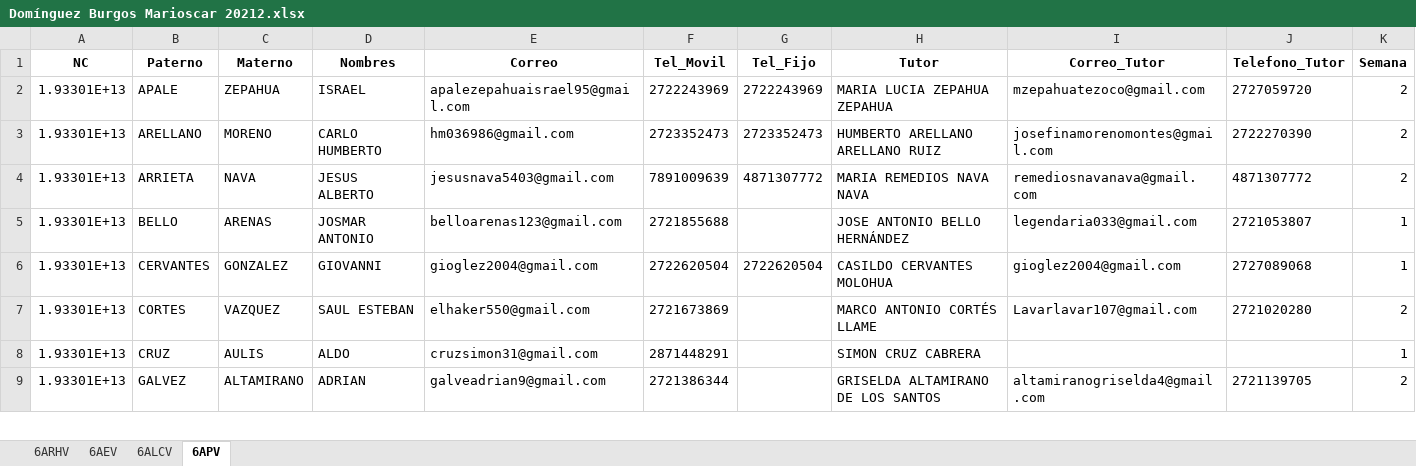
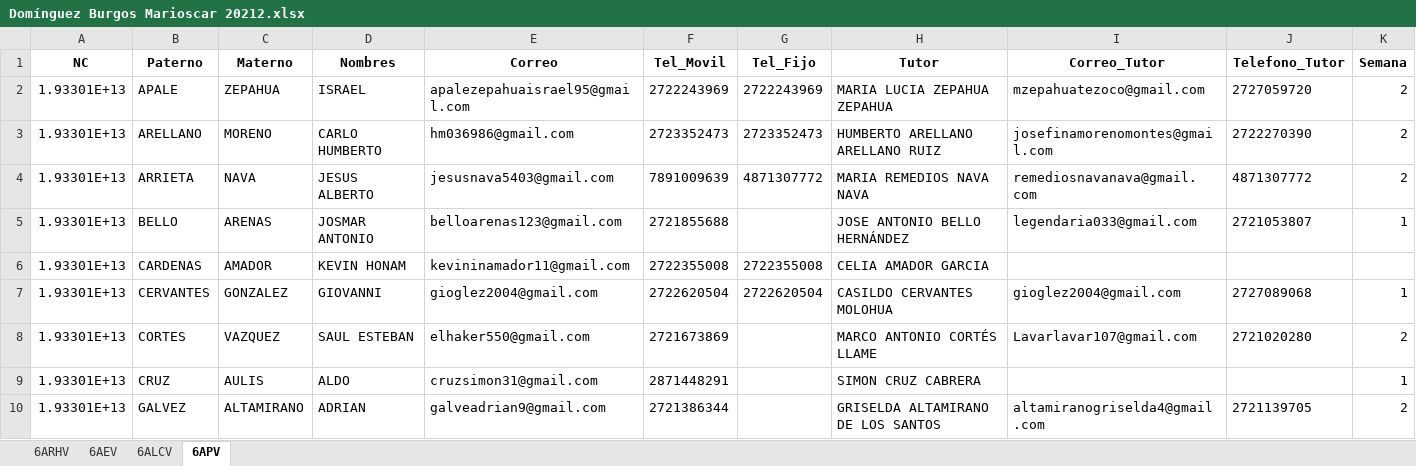
Before and after one commit to ismaelacevedocb192/ListasDocentes, an Excel workbook: Domínguez Burgos Marioscar 20212.xlsx, sheet 6APV, drawn as a sheet; only a part is shown; values as stored, in another font and other column widths than the file's, no borders; the diff names each change by its address in the sheet, - before the commit and + after, or states it on an @@ line.

```diff
--- a/Domínguez Burgos Marioscar 20212.xlsx (sheet 6APV)
+++ b/Domínguez Burgos Marioscar 20212.xlsx (sheet 6APV)
+row 6: 1.93301E+13 | CARDENAS | AMADOR | KEVIN HONAM | kevininamador11@gmail.com | 2722355008 | 2722355008 | CELIA AMADOR GARCIA
```
Also changed, not shown: Duran Amezcua María Angélica 20212.xlsx, González Altamirano Victorino Juventino 20212.xlsx, 48 other files.
